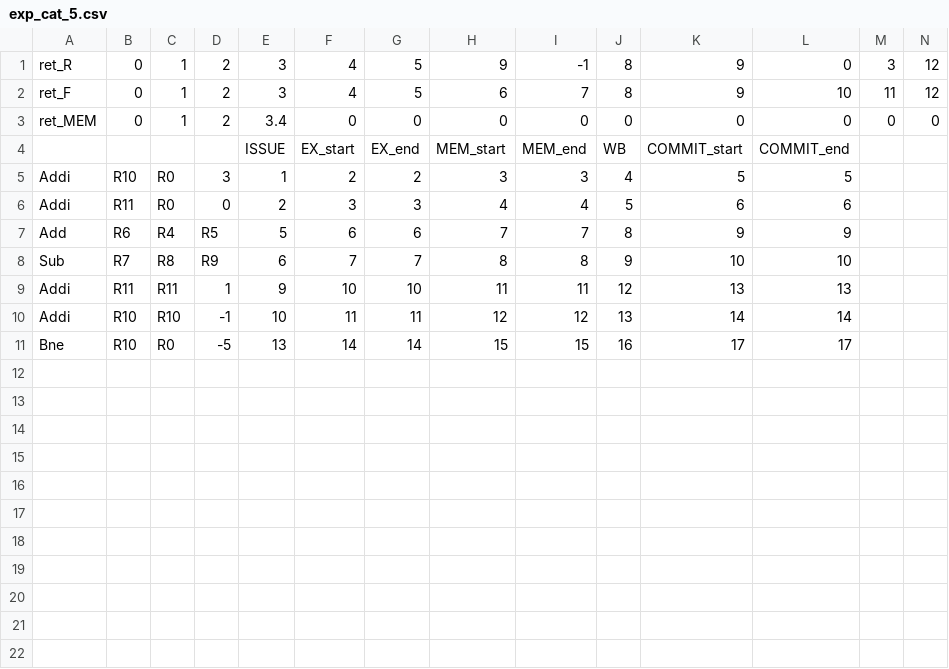
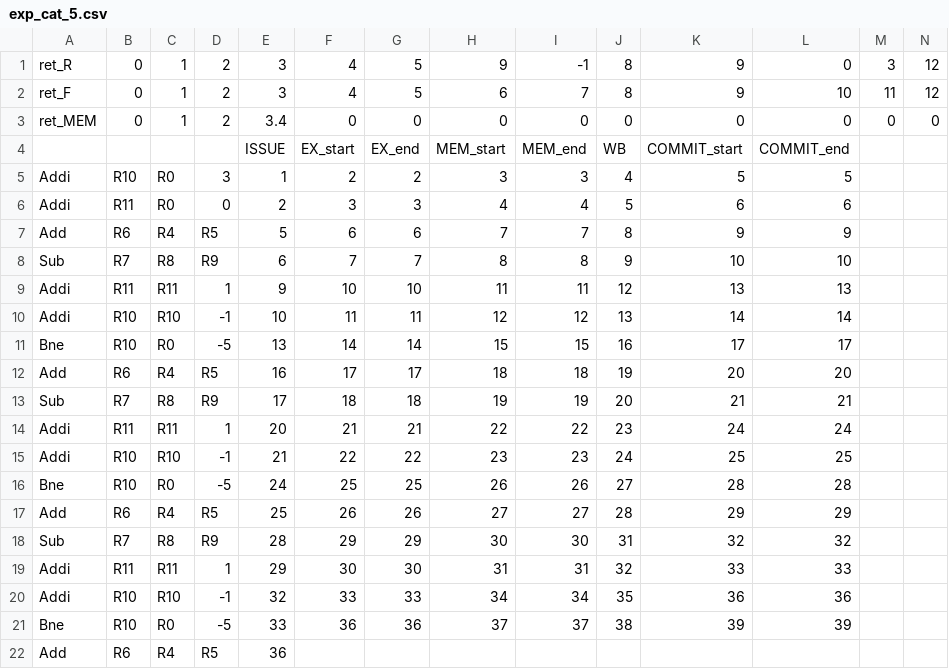
Before and after one commit to liamsalter11/ece2162_tomasulo, a CSV file: input/exp_cat_5.csv, drawn as a sheet; only a part is shown; rows hold the shown columns only; the diff names each change by its address in the sheet, - before the commit and + after, or states it on an @@ line.

```diff
--- a/input/exp_cat_5.csv
+++ b/input/exp_cat_5.csv
+row 12: Add | R6 | R4 | R5 | 16 | 17 | 17 | 18 | 18 | 19 | 20 | 20
+row 13: Sub | R7 | R8 | R9 | 17 | 18 | 18 | 19 | 19 | 20 | 21 | 21
+row 14: Addi | R11 | R11 | 1 | 20 | 21 | 21 | 22 | 22 | 23 | 24 | 24
+row 15: Addi | R10 | R10 | -1 | 21 | 22 | 22 | 23 | 23 | 24 | 25 | 25
+row 16: Bne | R10 | R0 | -5 | 24 | 25 | 25 | 26 | 26 | 27 | 28 | 28
+row 17: Add | R6 | R4 | R5 | 25 | 26 | 26 | 27 | 27 | 28 | 29 | 29
+row 18: Sub | R7 | R8 | R9 | 28 | 29 | 29 | 30 | 30 | 31 | 32 | 32
+row 19: Addi | R11 | R11 | 1 | 29 | 30 | 30 | 31 | 31 | 32 | 33 | 33
+row 20: Addi | R10 | R10 | -1 | 32 | 33 | 33 | 34 | 34 | 35 | 36 | 36
+row 21: Bne | R10 | R0 | -5 | 33 | 36 | 36 | 37 | 37 | 38 | 39 | 39
+row 22: Add | R6 | R4 | R5 | 36
```
Also changed, not shown: input/exp_cat_extended.csv, 1 other file.
